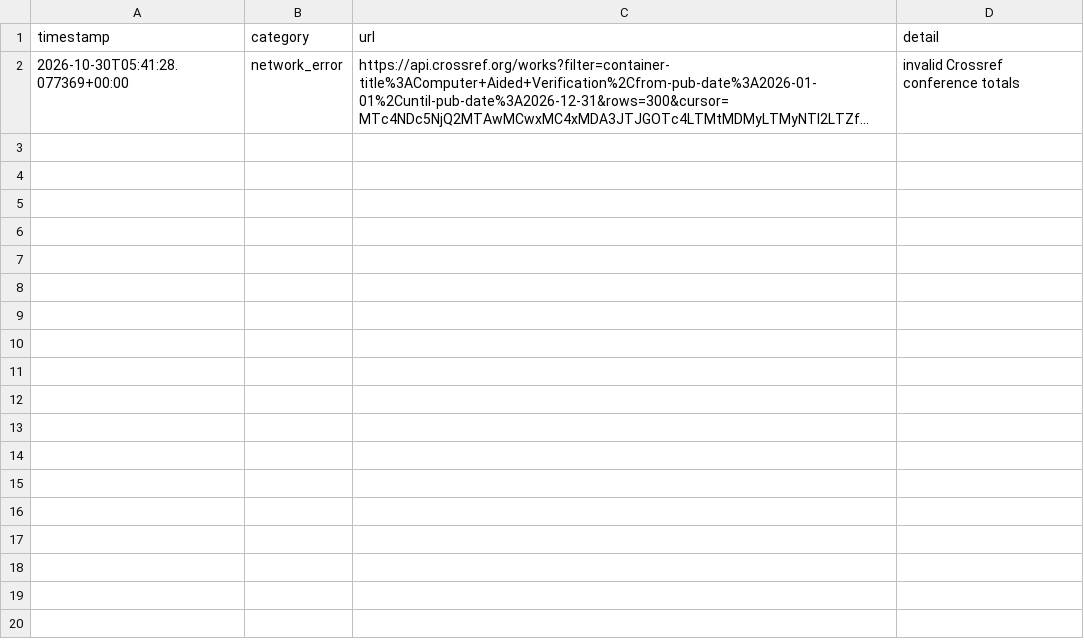
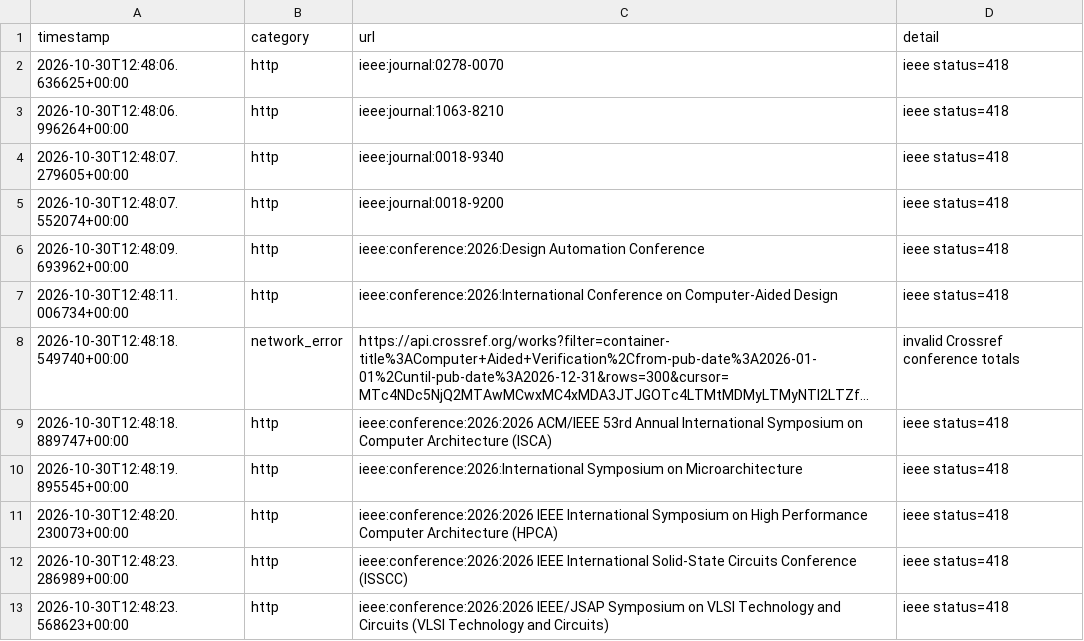
Before and after one commit to Llxyyds666/digital-ic-paper-feed, a TSV file: fetch_failures.tsv, drawn as a sheet; long unchanged cells end in …; addresses are those after the commit; the diff names each change by its address in the sheet, - before the commit and + after, or states it on an @@ line.

```diff
--- a/fetch_failures.tsv
+++ b/fetch_failures.tsv
+row 2: 2026-10-30T12:48:06.636625+00:00 | http | ieee:journal:0278-0070 | ieee status=418
+row 3: 2026-10-30T12:48:06.996264+00:00 | http | ieee:journal:1063-8210 | ieee status=418
+row 4: 2026-10-30T12:48:07.279605+00:00 | http | ieee:journal:0018-9340 | ieee status=418
+row 5: 2026-10-30T12:48:07.552074+00:00 | http | ieee:journal:0018-9200 | ieee status=418
+row 6: 2026-10-30T12:48:09.693962+00:00 | http | ieee:conference:2026:Design Automation Conference | ieee status=418
+row 7: 2026-10-30T12:48:11.006734+00:00 | http | ieee:conference:2026:International Conference on Computer-Aided Design | ieee status=418
-A8 (timestamp): 2026-10-30T05:41:28.077369+00:00
+A8 (timestamp): 2026-10-30T12:48:18.549740+00:00
+row 9: 2026-10-30T12:48:18.889747+00:00 | http | ieee:conference:2026:2026 ACM/IEEE 53rd Annual International Symposium on Computer Architecture (ISCA) | ieee status=418
+row 10: 2026-10-30T12:48:19.895545+00:00 | http | ieee:conference:2026:International Symposium on Microarchitecture | ieee status=418
+row 11: 2026-10-30T12:48:20.230073+00:00 | http | ieee:conference:2026:2026 IEEE International Symposium on High Performance Computer Architecture (HPCA) | ieee status=418
+row 12: 2026-10-30T12:48:23.286989+00:00 | http | ieee:conference:2026:2026 IEEE International Solid-State Circuits Conference (ISSCC) | ieee status=418
+row 13: 2026-10-30T12:48:23.568623+00:00 | http | ieee:conference:2026:2026 IEEE/JSAP Symposium on VLSI Technology and Circuits (VLSI Technology and Circuits) | ieee status=418
```
Also changed, not shown: 1 other file.
